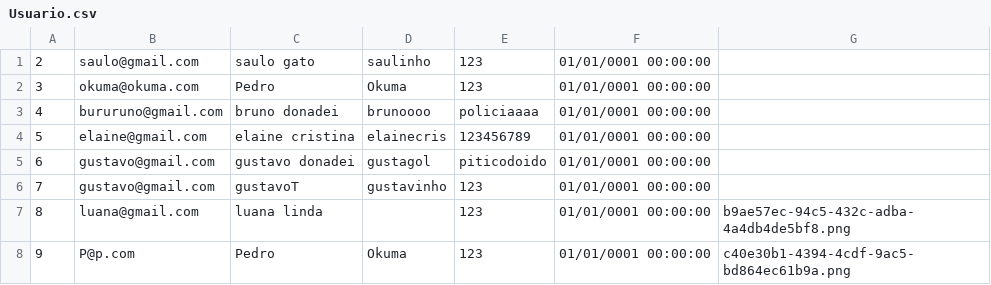
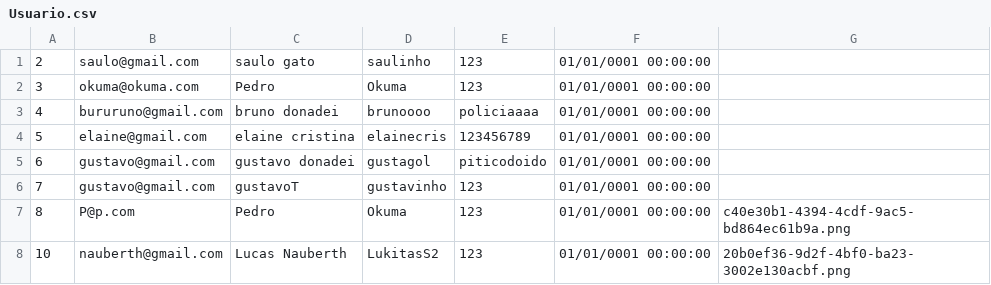
Before and after one commit to G8SENAI/G8InstaDev, a CSV file: Database/Usuario.csv, drawn as a sheet.

```diff
--- a/Database/Usuario.csv
+++ b/Database/Usuario.csv
@@ -6,3 +6,3 @@
 7;gustavo@gmail.com;gustavoT;gustavinho;123;01/01/0001 00:00:00;
-8;luana@gmail.com;luana linda;;123;01/01/0001 00:00:00;b9ae57ec-94c5-432c-adba-4a4db4de5bf8.png
-9;P@p.com;Pedro;Okuma;123;01/01/0001 00:00:00;c40e30b1-4394-4cdf-9ac5-bd864ec61b9a.png
+8;P@p.com;Pedro;Okuma;123;01/01/0001 00:00:00;c40e30b1-4394-4cdf-9ac5-bd864ec61b9a.png
+10;nauberth@gmail.com;Lucas Nauberth;LukitasS2;123;01/01/0001 00:00:00;20b0ef36-9d2f-4bf0-ba23-3002e130acbf.png
```
Also changed, not shown: 7 other files.
